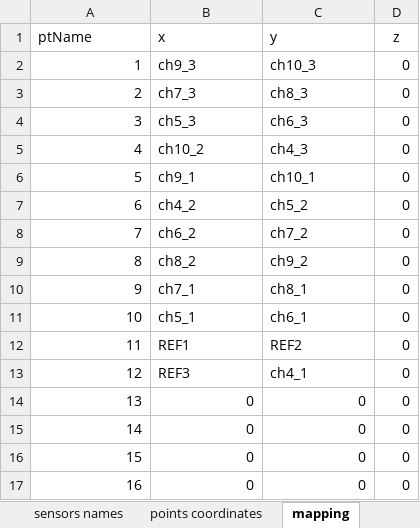
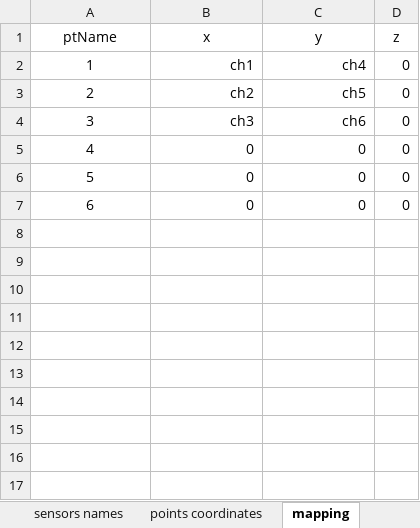
Before and after one commit to dagghe/pyOMA-test-data, an Excel workbook: test_data/3SL/Geo2.xlsx, sheet mapping, drawn as a sheet; values as stored, in another font and other column widths than the file's, no borders; removed rows and columns are numbered as before the commit, all else as after; the diff names each change by its address in the sheet, - before the commit and + after, or states it on an @@ line.

Commit message:
fix: fix to mapping in Geo2.xlsx for 3SL

```diff
--- a/test_data/3SL/Geo2.xlsx (sheet mapping)
+++ b/test_data/3SL/Geo2.xlsx (sheet mapping)
-A1:C1 alignment: left
+A1:C1 alignment: center
-row 2: 1 | ch9_3 | ch10_3 | 0
-row 3: 2 | ch7_3 | ch8_3 | 0
-row 4: 3 | ch5_3 | ch6_3 | 0
@@ column A (ptName) renumbered between rows 2 and 7 @@
-A2 alignment: right
+A2 alignment: center
-B2 (x): ch10_2
+B2 (x): ch1
-B2:C2 alignment: left
+B2:C2 alignment: right
-C2 (y): ch4_3
+C2 (y): ch4
-row 6: 5 | ch9_1 | ch10_1 | 0
-A3 alignment: right
+A3 alignment: center
-B3 (x): ch4_2
+B3 (x): ch2
-B3:C3 alignment: left
+B3:C3 alignment: right
-C3 (y): ch5_2
+C3 (y): ch5
-row 8: 7 | ch6_2 | ch7_2 | 0
-row 9: 8 | ch8_2 | ch9_2 | 0
-row 10: 9 | ch7_1 | ch8_1 | 0
-A4 alignment: right
+A4 alignment: center
-B4 (x): ch5_1
+B4 (x): ch3
-B4:C4 alignment: left
+B4:C4 alignment: right
-C4 (y): ch6_1
+C4 (y): ch6
-row 12: 11 | REF1 | REF2 | 0
-row 13: 12 | REF3 | ch4_1 | 0
-A5:A7 alignment: right
+A5:A7 alignment: center
-row 17: 16 | 0 | 0 | 0
```
Also changed, not shown: sheet BG lines, sheet BG nodes, sheet points coordinates, sheet sensors sign, sheet sensors lines, sheet sensors names, 2 more sheets.
